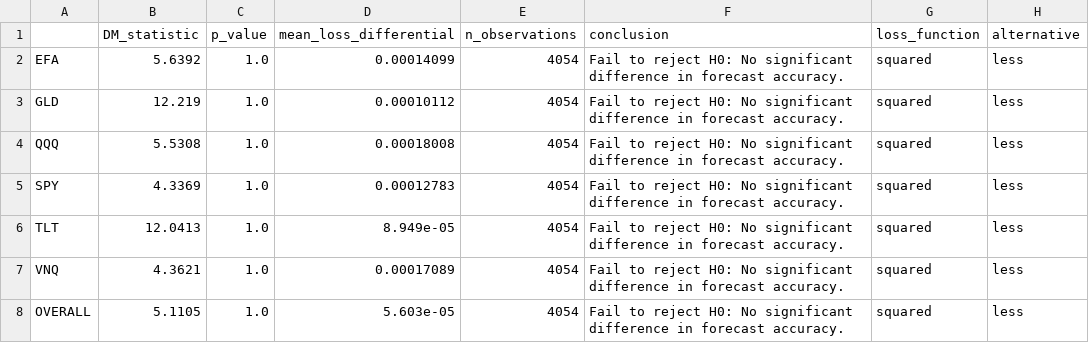
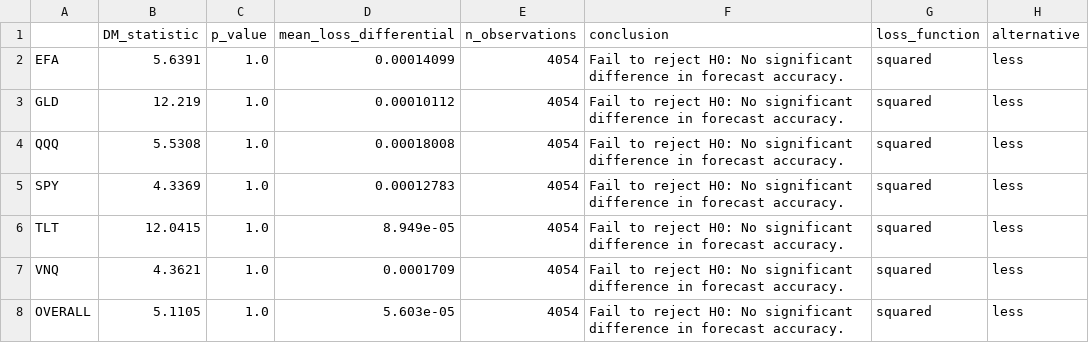
Before and after one commit to krishtanwar458/kalman-portfolio, a CSV file: results/diebold_mariano_results_Kalman_Sigma_MV.csv, drawn as a sheet.

```diff
--- a/results/diebold_mariano_results_Kalman_Sigma_MV.csv
+++ b/results/diebold_mariano_results_Kalman_Sigma_MV.csv
@@ -1,3 +1,3 @@
 ,DM_statistic,p_value,mean_loss_differential,n_observations,conclusion,loss_function,alternative
-EFA,5.6392,1.0,0.00014099,4054,Fail to reject H0: No significant difference in forecast accuracy.,squared,less
+EFA,5.6391,1.0,0.00014099,4054,Fail to reject H0: No significant difference in forecast accuracy.,squared,less
 GLD,12.219,1.0,0.00010112,4054,Fail to reject H0: No significant difference in forecast accuracy.,squared,less
@@ -5,4 +5,4 @@ QQQ,5.5308,1.0,0.00018008,4054,Fail to reject H0: No significant difference in f
 SPY,4.3369,1.0,0.00012783,4054,Fail to reject H0: No significant difference in forecast accuracy.,squared,less
-TLT,12.0413,1.0,8.949e-05,4054,Fail to reject H0: No significant difference in forecast accuracy.,squared,less
-VNQ,4.3621,1.0,0.00017089,4054,Fail to reject H0: No significant difference in forecast accuracy.,squared,less
+TLT,12.0415,1.0,8.949e-05,4054,Fail to reject H0: No significant difference in forecast accuracy.,squared,less
+VNQ,4.3621,1.0,0.0001709,4054,Fail to reject H0: No significant difference in forecast accuracy.,squared,less
 OVERALL,5.1105,1.0,5.603e-05,4054,Fail to reject H0: No significant difference in forecast accuracy.,squared,less
```
Also changed, not shown: results/metrics_full.csv, results/regime_analysis.csv, 18 other files.
